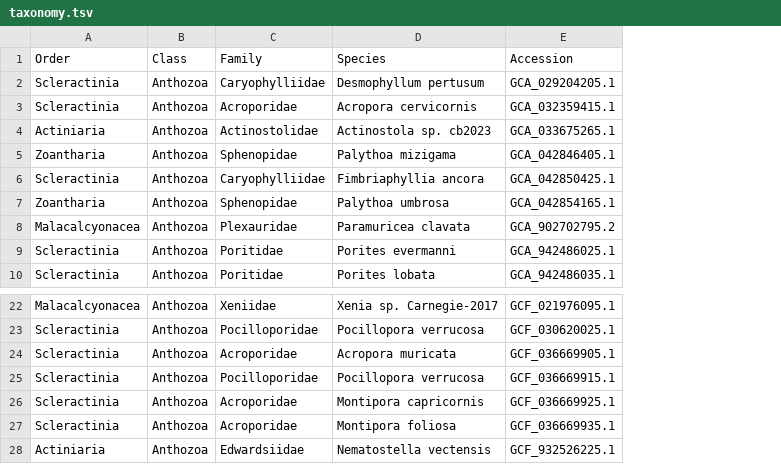
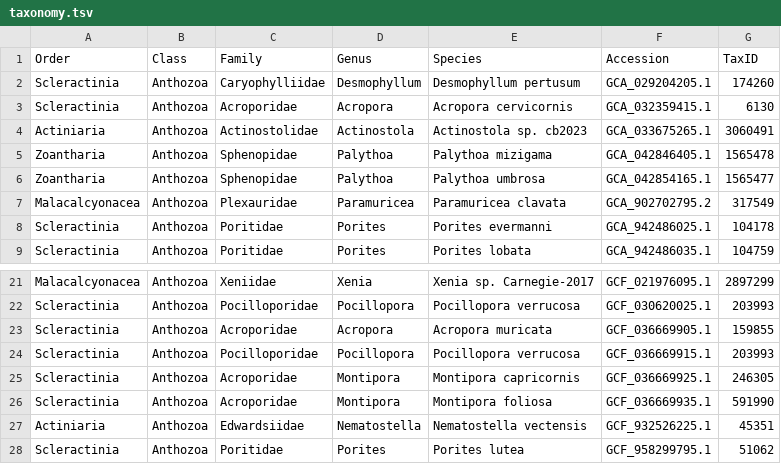
Before and after one commit to benjiec/coral, a TSV file: data/outputs/taxonomy.tsv, drawn as a sheet; only a part is shown, gaps mark what is left out; removed rows and columns are numbered as before the commit, all else as after; the diff names each change by its address in the sheet, - before the commit and + after, or states it on an @@ line.

Commit message:
include genus and taxid

```diff
--- a/data/outputs/taxonomy.tsv
+++ b/data/outputs/taxonomy.tsv
+column D (Genus), rows 2-9: Desmophyllum | Acropora | Actinostola | Palythoa | Palythoa | Paramuricea | Porites | Porites; rows 21-27: Xenia | Pocillopora | Acropora | Pocillopora | Montipora | Montipora | Nematostella
+column G (TaxID), rows 2-9: 174260 | 6130 | 3060491 | 1565478 | 1565477 | 317549 | 104178 | 104759; rows 21-27: 2897299 | 203993 | 159855 | 203993 | 246305 | 591990 | 45351
-row 6: Scleractinia | Anthozoa | Caryophylliidae | Fimbriaphyllia ancora | GCA_042850425.1
+row 28: Scleractinia | Anthozoa | Poritidae | Porites | Porites lutea | GCF_958299795.1 | 51062
```
Also changed, not shown: 2 other files.
